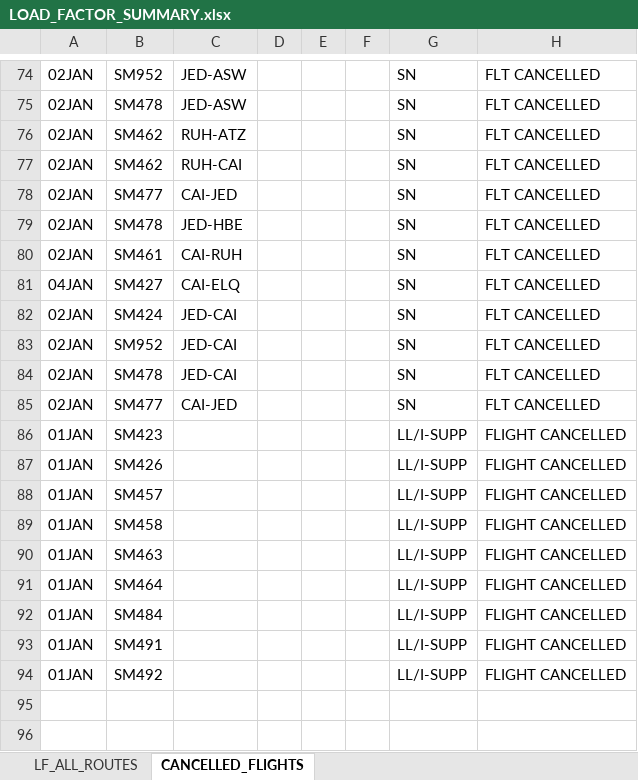
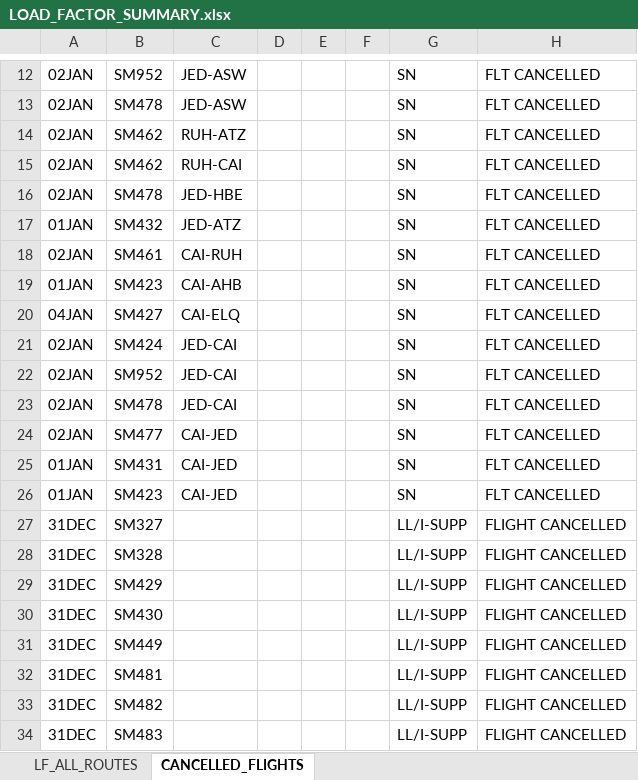
Before and after one commit to GHARIEB-AI/AirCairo, an Excel workbook: excel_routes/LOAD_FACTOR_SUMMARY.xlsx, sheet CANCELLED_FLIGHTS, drawn as a sheet; only a part is shown, gaps mark what is left out; values as stored, in another font and other column widths than the file's, no borders; removed rows and columns are numbered as before the commit, all else as after; the diff covers the shown part only; the diff names each change by its address in the sheet, - before the commit and + after, or states it on an @@ line.

```diff
--- a/excel_routes/LOAD_FACTOR_SUMMARY.xlsx (sheet CANCELLED_FLIGHTS)
+++ b/excel_routes/LOAD_FACTOR_SUMMARY.xlsx (sheet CANCELLED_FLIGHTS)
-row 78: 02JAN | SM477 | CAI-JED |  |  |  | SN | FLT CANCELLED
+row 17: 01JAN | SM432 | JED-ATZ |  |  |  | SN | FLT CANCELLED
+row 19: 01JAN | SM423 | CAI-AHB |  |  |  | SN | FLT CANCELLED
+row 25: 01JAN | SM431 | CAI-JED |  |  |  | SN | FLT CANCELLED
-C26: (empty)
+C26: CAI-JED
-G26: LL/I-SUPP
+G26: SN
-H26: FLIGHT CANCELLED
+H26: FLT CANCELLED
-A27:A34: 01JAN
+A27:A34: 31DEC
-B27: SM426
+B27: SM327
-B28: SM457
+B28: SM328
-B29: SM458
+B29: SM429
-B30: SM463
+B30: SM430
-B31: SM464
+B31: SM449
-B32: SM484
+B32: SM481
-B33: SM491
+B33: SM482
-B34: SM492
+B34: SM483
```
Also changed, not shown: 62 removed rows and 1 moved row elsewhere in this sheet, sheet LF_ALL_ROUTES, excel_routes/route_AHB_CAI_threats.xlsx, excel_routes/route_CAI_ELQ_threats.xlsx, 35 other files.
